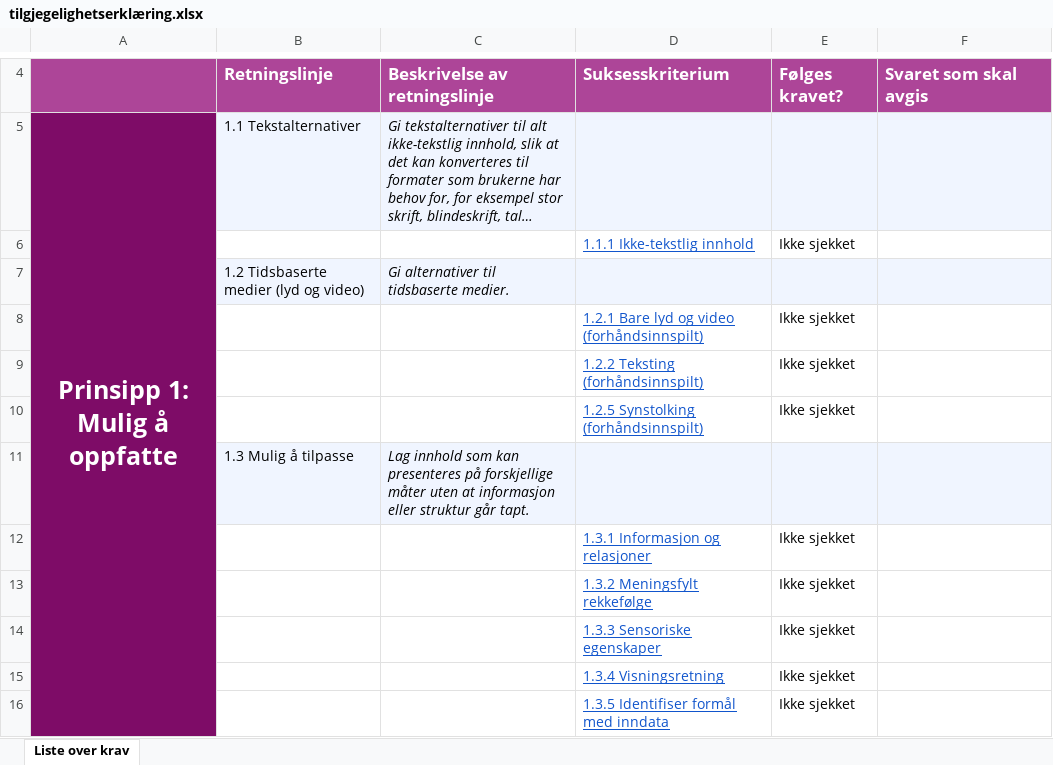
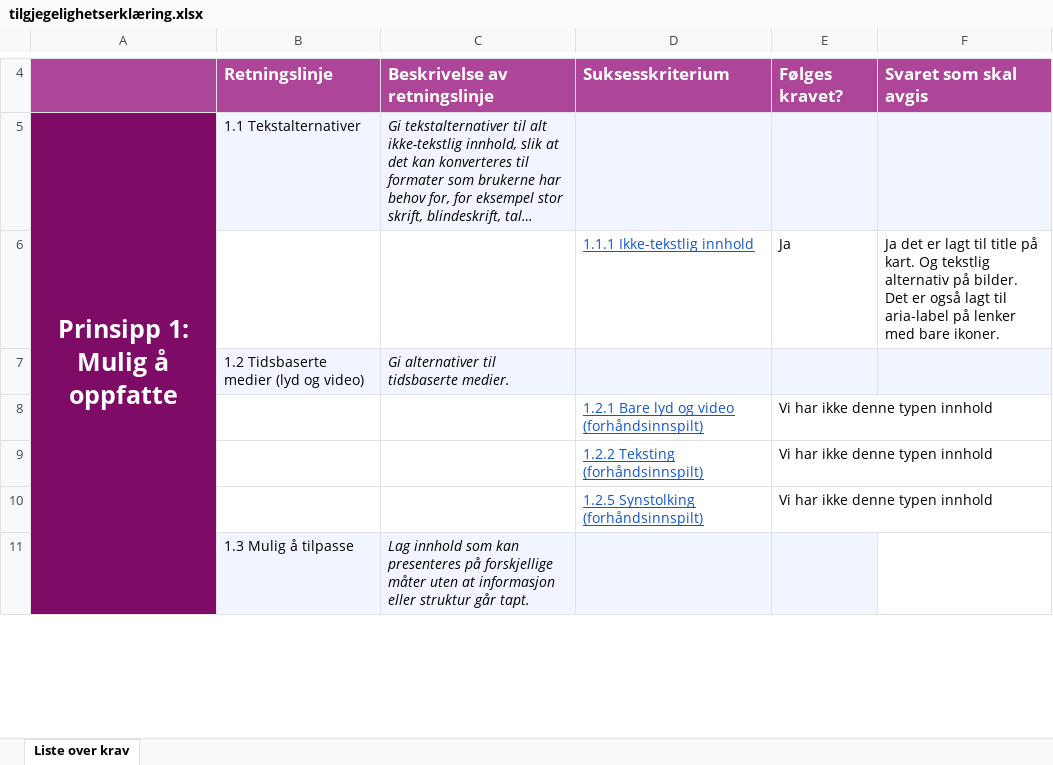
Before and after one commit to P10NE3R/eksamen_webutviling_konte, an Excel workbook: tilgjegelighetserklæring.xlsx, sheet Liste over krav, drawn as a sheet; only a part is shown, gaps mark what is left out; long unchanged cells end in …; values as stored, in another font and other column widths than the file's, no borders; charts and pictures and conditional formats not drawn; removed rows and columns are numbered as before the commit, all else as after; the diff covers the shown part only; the diff names each change by its address in the sheet, - before the commit and + after, or states it on an @@ line.

```diff
--- a/tilgjegelighetserklæring.xlsx (sheet Liste over krav)
+++ b/tilgjegelighetserklæring.xlsx (sheet Liste over krav)
-row 6:  |  |  | 1.1.1 Ikke-tekstlig innhold | Ikke sjekket
+row 6:  |  |  | 1.1.1 Ikke-tekstlig innhold | Ja | Ja det er lagt til title på kart. Og tekstlig alternativ på bilder. Det er også lagt til aria-label på lenker med bare ikoner.
-E8:E10: Ikke sjekket
+E8:E10: Vi har ikke denne typen innhold
-F11 fill: #F0F5FF
+F11 fill: none
-row 12:  |  |  | 1.3.1 Informasjon og relasjoner | Ikke sjekket
-row 13:  |  |  | 1.3.2 Meningsfylt rekkefølge | Ikke sjekket
-row 14:  |  |  | 1.3.3 Sensoriske egenskaper | Ikke sjekket
-row 15:  |  |  | 1.3.4 Visningsretning | Ikke sjekket
-row 16:  |  |  | 1.3.5 Identifiser formål med inndata | Ikke sjekket
```
Also changed, not shown: 16 added rows, 11 removed rows and 12 edited cells elsewhere in this sheet, 4 other files.
